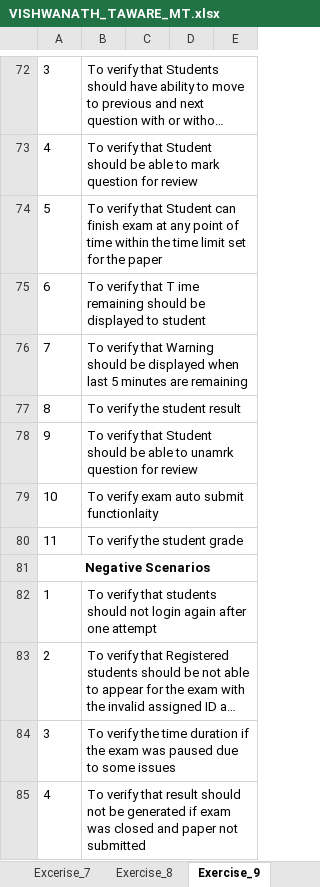
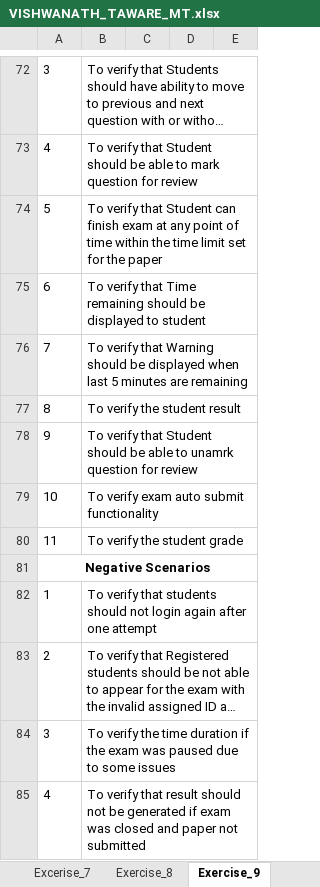
Before and after one commit to itsvishwa23/SEED_SDET_COURSE_MANUAL_TESTING, an Excel workbook: VISHWANATH_TAWARE_MT.xlsx, sheet Exercise_9, drawn as a sheet; only a part is shown, gaps mark what is left out; long unchanged cells end in …; values as stored, in another font and other column widths than the file's, no borders; the diff names each change by its address in the sheet, - before the commit and + after, or states it on an @@ line.

```diff
--- a/VISHWANATH_TAWARE_MT.xlsx (sheet Exercise_9)
+++ b/VISHWANATH_TAWARE_MT.xlsx (sheet Exercise_9)
-B75: …verify that T ime remaining should…
+B75: …verify that Time remaining should…
-B79: To verify exam auto submit functionlaity
+B79: To verify exam auto submit functionality
```
Also changed, not shown: sheet Exercise_9_Test_Cases.
